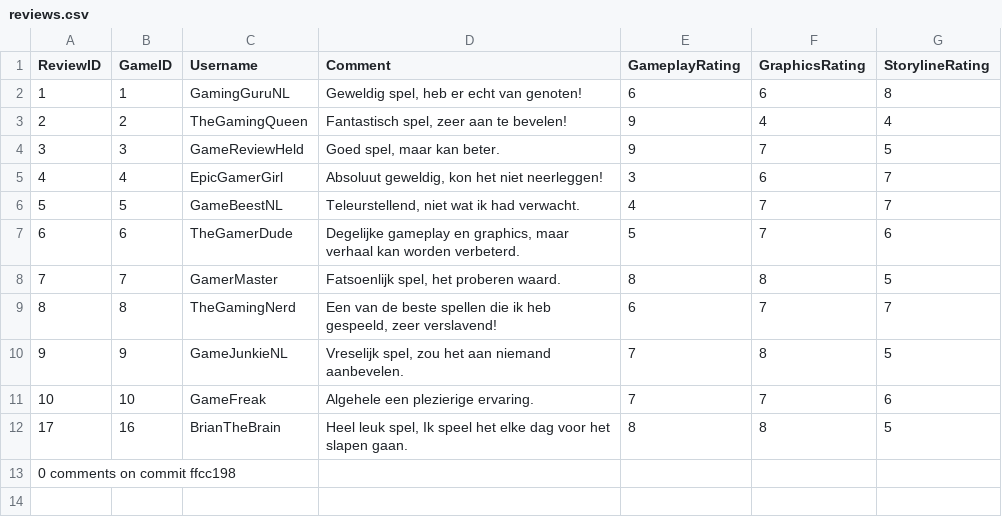
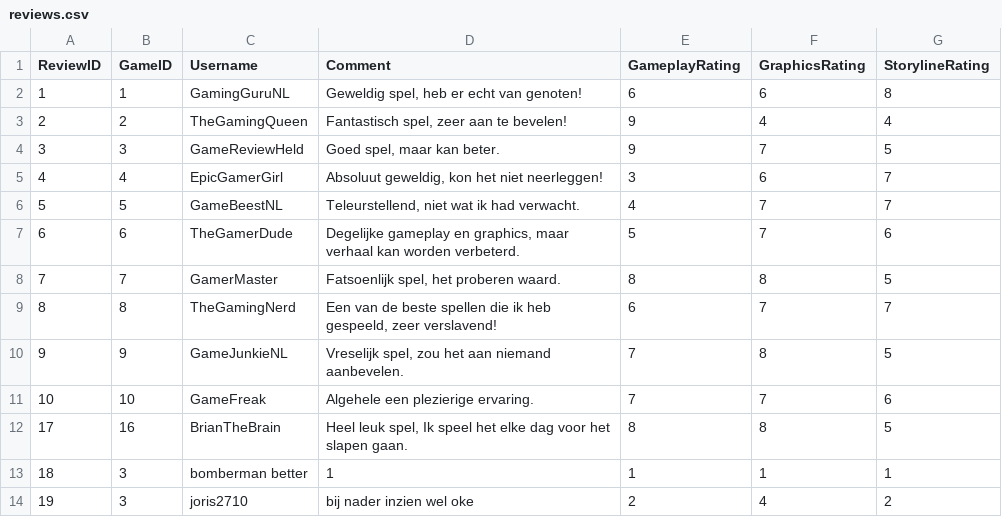
Before and after one commit to GakhalSingh/GoG-App, a CSV file: reviews.csv, drawn as a sheet; removed rows and columns are numbered as before the commit, all else as after; the diff names each change by its address in the sheet, - before the commit and + after, or states it on an @@ line.

Commit message:
REVIEWS UIT BETA! scores in review.java naar int veranderd omdat doubles niet lekker wouden parsen.

```diff
--- a/reviews.csv
+++ b/reviews.csv
-row 13: 0 comments on commit ffcc198
+row 13: 18 | 3 | bomberman better | 1 | 1 | 1 | 1
+row 14: 19 | 3 | joris2710 | bij nader inzien wel oke | 2 | 4 | 2
```
Also changed, not shown: 6 other files.
